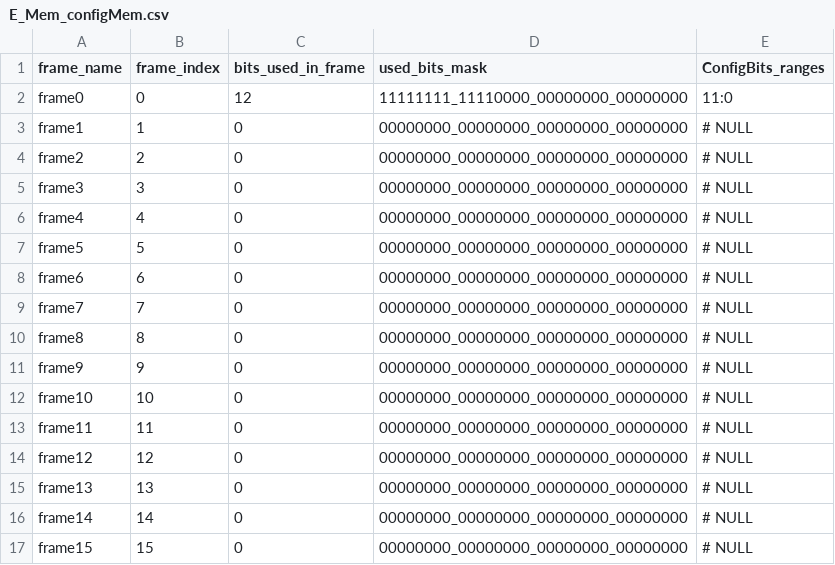
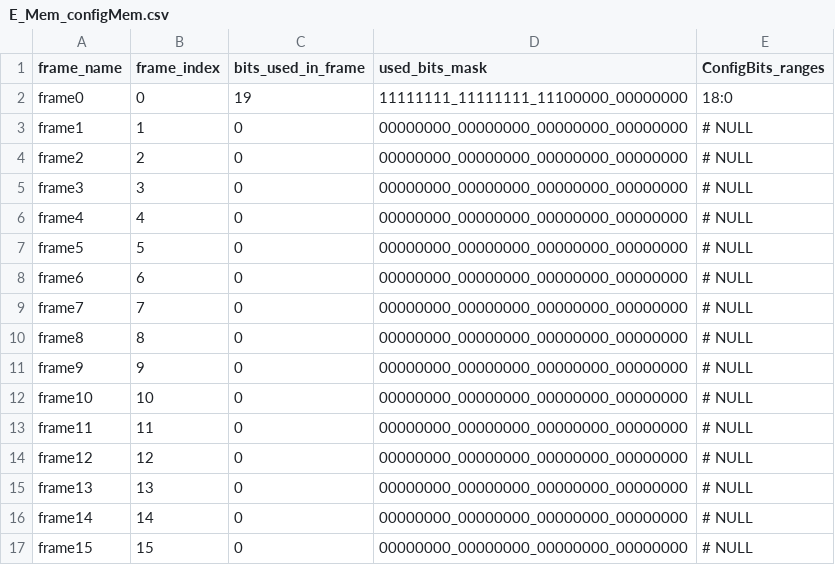
Before and after one commit to KelvinChung2000/FABulous, a CSV file: myProject/Tile/E_Mem/E_Mem_configMem.csv, drawn as a sheet.

```diff
--- a/myProject/Tile/E_Mem/E_Mem_configMem.csv
+++ b/myProject/Tile/E_Mem/E_Mem_configMem.csv
@@ -1,3 +1,3 @@
 frame_name,frame_index,bits_used_in_frame,used_bits_mask,ConfigBits_ranges
-frame0,0,12,11111111_11110000_00000000_00000000,11:0
+frame0,0,19,11111111_11111111_11100000_00000000,18:0
 frame1,1,0,00000000_00000000_00000000_00000000,# NULL
```
Also changed, not shown: 18 other files.
